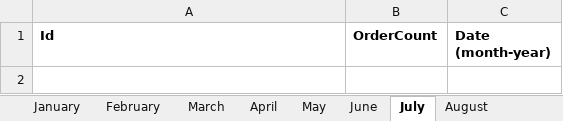
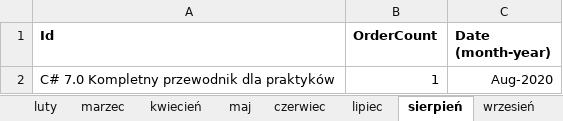
Before and after one commit to PatrycjaPyrek/ProjektSemestralny, an Excel workbook: ProjektBiblioteka/bin/Debug/mostpopularbook.xlsx, sheet sierpień, drawn as a sheet; values as stored, in another font and other column widths than the file's, no borders; the diff names each change by its address in the sheet, - before the commit and + after, or states it on an @@ line.

```diff
--- a/ProjektBiblioteka/bin/Debug/mostpopularbook.xlsx (sheet sierpień)
+++ b/ProjektBiblioteka/bin/Debug/mostpopularbook.xlsx (sheet sierpień)
-sheet tab: January
+sheet tab: luty
-sheet tab: February
+sheet tab: marzec
-sheet tab: March
+sheet tab: kwiecień
-sheet tab: April
+sheet tab: maj
-sheet tab: May
+sheet tab: czerwiec
-sheet tab: June
+sheet tab: lipiec
-sheet tab: July
+sheet tab: sierpień
-sheet tab: August
+sheet tab: wrzesień
+row 2: C# 7.0 Kompletny przewodnik dla praktyków | 1 | Aug-2020
```
Also changed, not shown: sheet grudzień, sheet luty, sheet BestBook (ALL), sheet lipiec, sheet październik, sheet czerwiec, 2 more sheets, other sheet tabs, charts or pictures, 13 other files.
